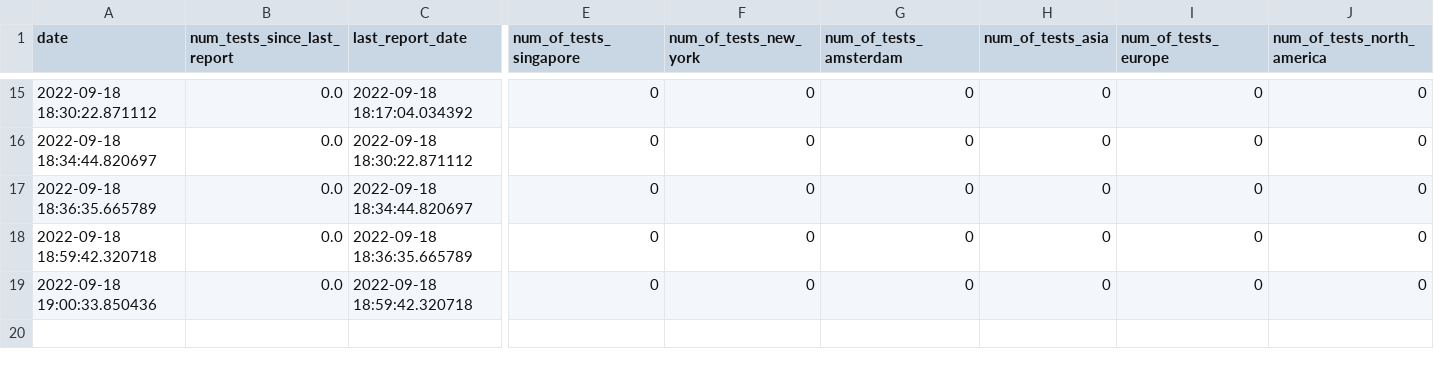
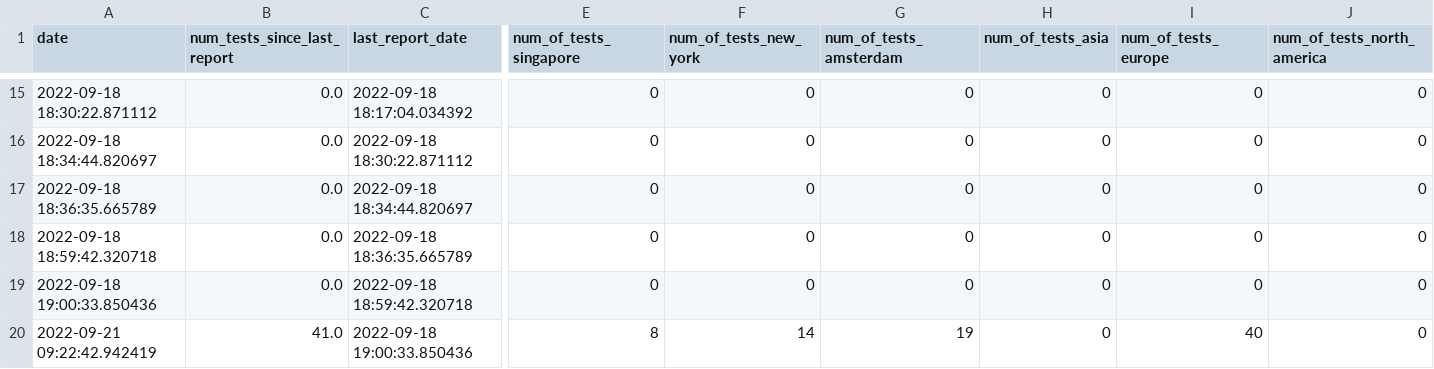
Before and after one commit to steinwurf/steintest, a CSV file: reporting/historical_data/historical_data.csv, drawn as a sheet; only a part is shown, gaps mark what is left out; rows hold the shown columns only; the diff names each change by its address in the sheet, - before the commit and + after, or states it on an @@ line.

Commit message:
generated report for today

```diff
--- a/reporting/historical_data/historical_data.csv
+++ b/reporting/historical_data/historical_data.csv
+row 20: 2022-09-21 09:22:42.942419 | 41.0 | 2022-09-18 19:00:33.850436 | 8 | 14 | 19 | 0 | 40 | 0
```
Also changed, not shown: 10 other files.
